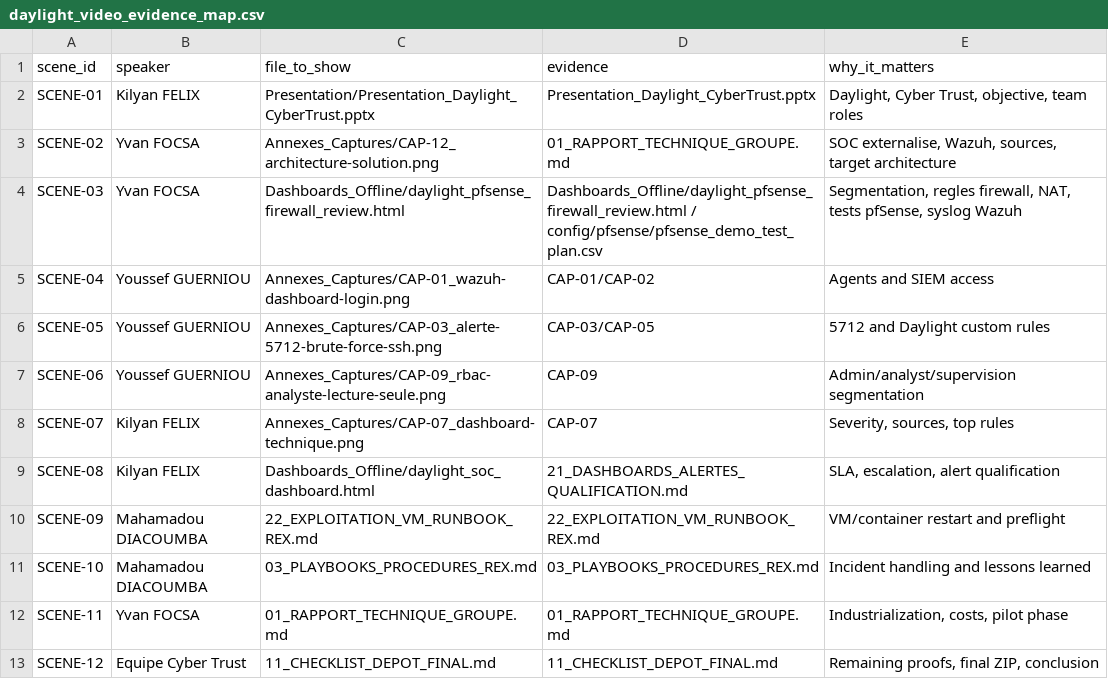
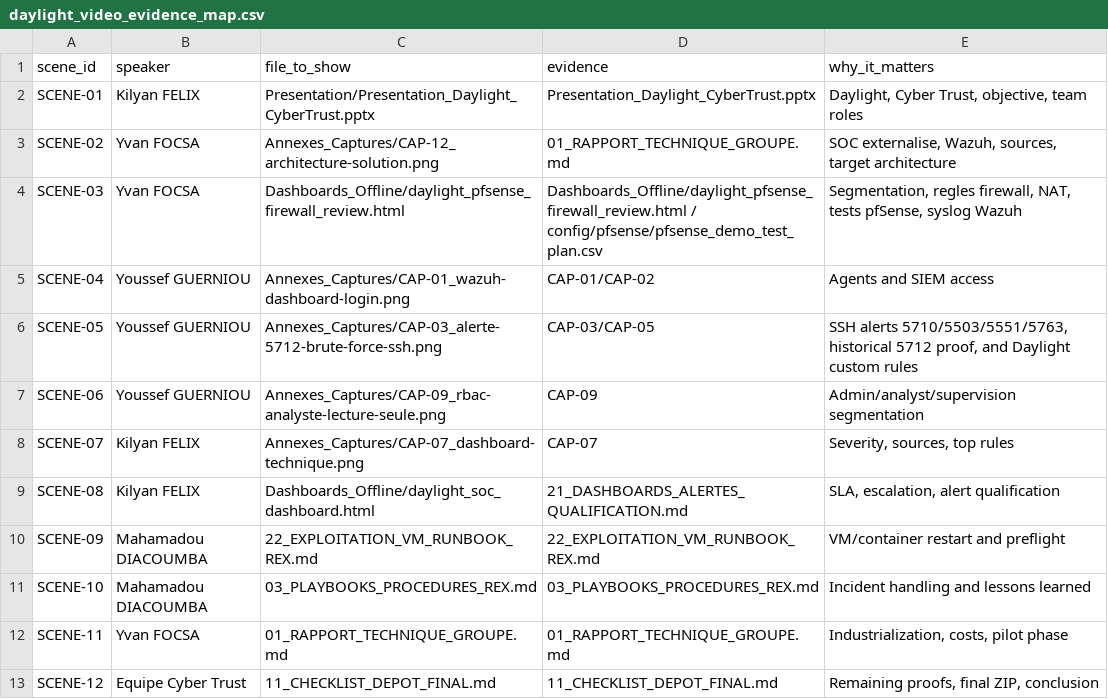
Before and after one commit to ivanfocsa/projet-m2-supdevinci, a CSV file: config/video/daylight_video_evidence_map.csv, drawn as a sheet.

```diff
--- a/config/video/daylight_video_evidence_map.csv
+++ b/config/video/daylight_video_evidence_map.csv
@@ -5,3 +5,3 @@ SCENE-03,Yvan FOCSA,Dashboards_Offline/daylight_pfsense_firewall_review.html,Das
 SCENE-04,Youssef GUERNIOU,Annexes_Captures/CAP-01_wazuh-dashboard-login.png,CAP-01/CAP-02,Agents and SIEM access
-SCENE-05,Youssef GUERNIOU,Annexes_Captures/CAP-03_alerte-5712-brute-force-ssh.png,CAP-03/CAP-05,5712 and Daylight custom rules
+SCENE-05,Youssef GUERNIOU,Annexes_Captures/CAP-03_alerte-5712-brute-force-ssh.png,CAP-03/CAP-05,"SSH alerts 5710/5503/5551/5763, historical 5712 proof, and Daylight custom rules"
 SCENE-06,Youssef GUERNIOU,Annexes_Captures/CAP-09_rbac-analyste-lecture-seule.png,CAP-09,Admin/analyst/supervision segmentation
```
Also changed, not shown: config/video/daylight_jury_response_cards.csv, config/video/daylight_video_obs_scenes.csv, 1 other file.
